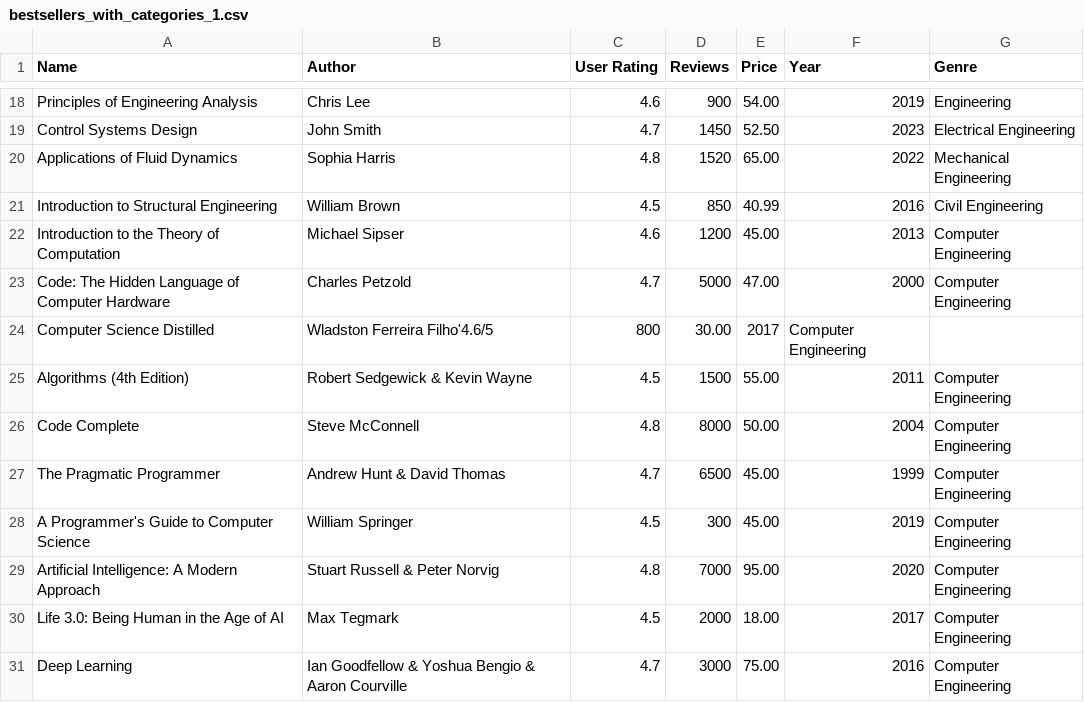
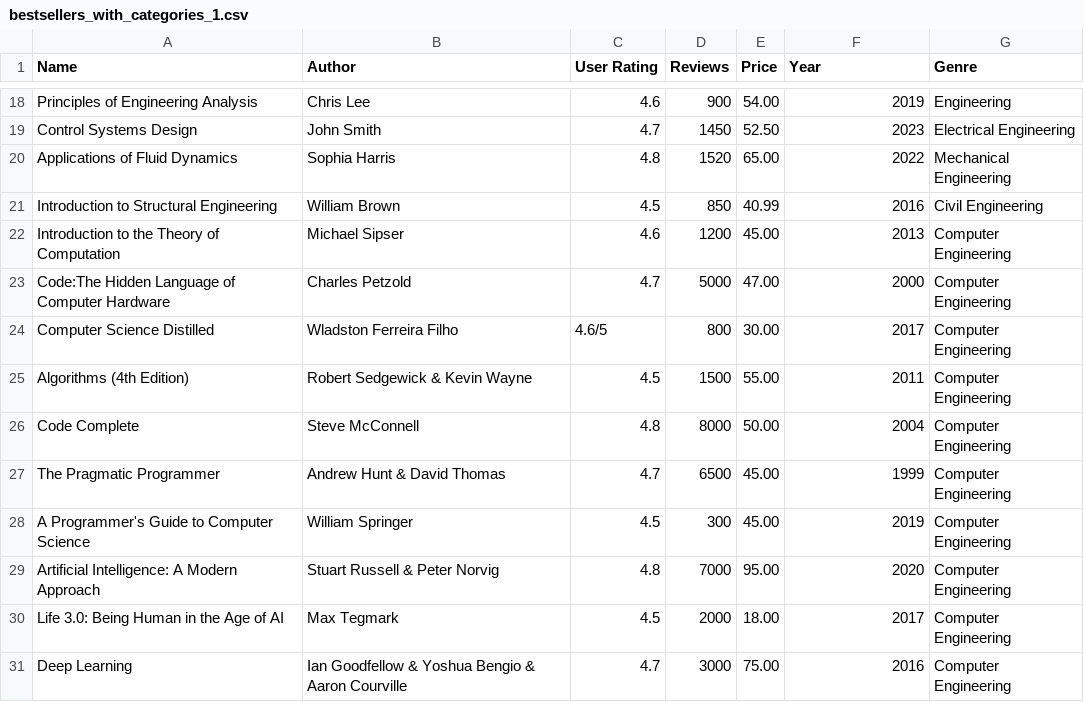
Before and after one commit to Aurorabtw/EngineeringBooks, a CSV file: bestsellers_with_categories_1.csv, drawn as a sheet; only a part is shown, gaps mark what is left out.

Commit message:
Update bestsellers_with_categories_1.csv

```diff
--- a/bestsellers_with_categories_1.csv
+++ b/bestsellers_with_categories_1.csv
@@ -22,4 +22,4 @@ Introduction to Structural Engineering,William Brown,4.5,850,40.99,2016,Civil En
 Introduction to the Theory of Computation, Michael Sipser,4.6,1200,45.00,2013,Computer Engineering
-Code: The Hidden Language of Computer Hardware,Charles Petzold,4.7,5000,47.00,2000,Computer Engineering
-Computer Science Distilled,Wladston Ferreira Filho'4.6/5,800,30.00,2017,Computer Engineering
+Code:The Hidden Language of Computer Hardware,Charles Petzold,4.7,5000,47.00,2000,Computer Engineering
+Computer Science Distilled,Wladston Ferreira Filho,4.6/5,800,30.00,2017,Computer Engineering
 Algorithms (4th Edition),Robert Sedgewick & Kevin Wayne,4.5,1500,55.00,2011,Computer Engineering
```
